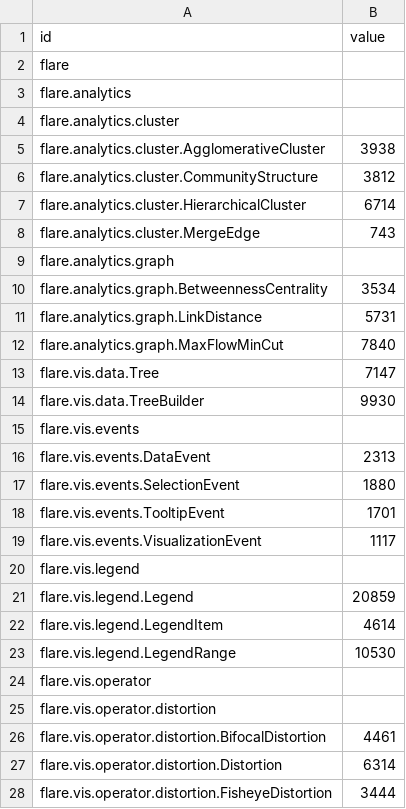
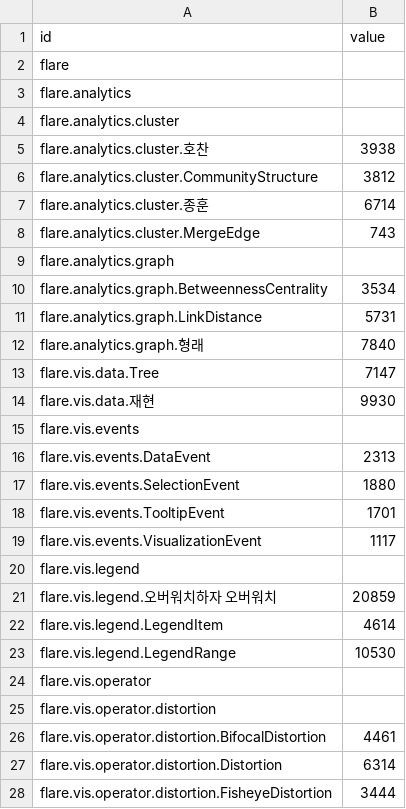
Before and after one commit to mouseggong/se_popserver, a CSV file: se5_project/static/etc/flare2.csv, drawn as a sheet; only a part is shown.

```diff
--- a/se5_project/static/etc/flare2.csv
+++ b/se5_project/static/etc/flare2.csv
@@ -4,5 +4,5 @@ flare.analytics,
 flare.analytics.cluster,
-flare.analytics.cluster.AgglomerativeCluster,3938
+flare.analytics.cluster.호찬,3938
 flare.analytics.cluster.CommunityStructure,3812
-flare.analytics.cluster.HierarchicalCluster,6714
+flare.analytics.cluster.종훈,6714
 flare.analytics.cluster.MergeEdge,743
@@ -11,5 +11,5 @@ flare.analytics.graph.BetweennessCentrality,3534
 flare.analytics.graph.LinkDistance,5731
-flare.analytics.graph.MaxFlowMinCut,7840
+flare.analytics.graph.형래,7840
 flare.vis.data.Tree,7147
-flare.vis.data.TreeBuilder,9930
+flare.vis.data.재현,9930
 flare.vis.events,
@@ -20,3 +20,3 @@ flare.vis.events.VisualizationEvent,1117
 flare.vis.legend,
-flare.vis.legend.Legend,20859
+flare.vis.legend.오버워치하자 오버워치,20859
 flare.vis.legend.LegendItem,4614
```
Also changed, not shown: 20 other files.
